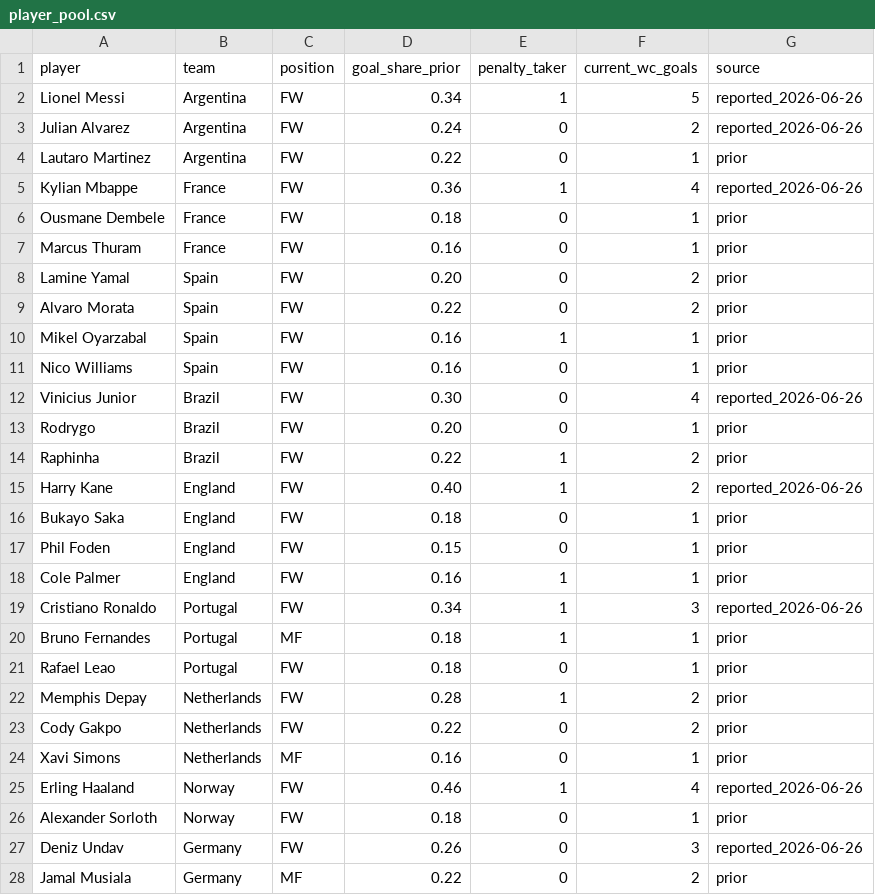
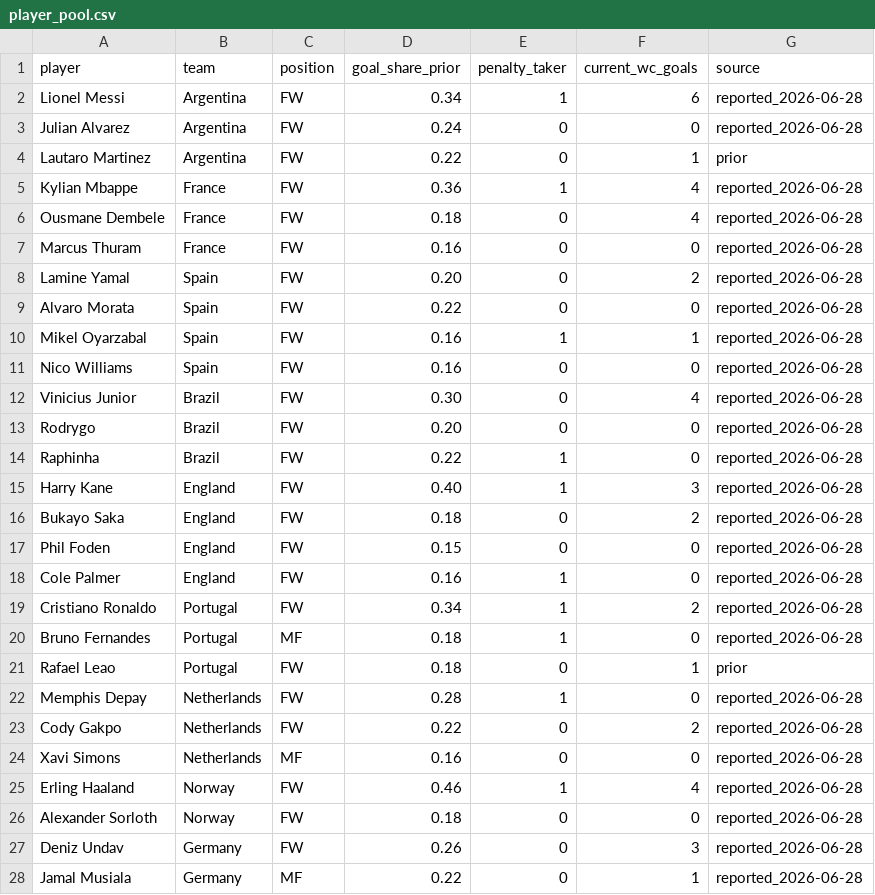
Before and after one commit to NothingButData/fifa-world-cup-2026, a CSV file: input_data/historical_stats/player_pool.csv, drawn as a sheet; only a part is shown; the diff covers the shown part only.

```diff
--- a/input_data/historical_stats/player_pool.csv
+++ b/input_data/historical_stats/player_pool.csv
@@ -1,28 +1,28 @@
 player,team,position,goal_share_prior,penalty_taker,current_wc_goals,source
-Lionel Messi,Argentina,FW,0.34,1,5,reported_2026-06-26
-Julian Alvarez,Argentina,FW,0.24,0,2,reported_2026-06-26
+Lionel Messi,Argentina,FW,0.34,1,6,reported_2026-06-28
+Julian Alvarez,Argentina,FW,0.24,0,0,reported_2026-06-28
 Lautaro Martinez,Argentina,FW,0.22,0,1,prior
-Kylian Mbappe,France,FW,0.36,1,4,reported_2026-06-26
-Ousmane Dembele,France,FW,0.18,0,1,prior
-Marcus Thuram,France,FW,0.16,0,1,prior
-Lamine Yamal,Spain,FW,0.20,0,2,prior
-Alvaro Morata,Spain,FW,0.22,0,2,prior
-Mikel Oyarzabal,Spain,FW,0.16,1,1,prior
-Nico Williams,Spain,FW,0.16,0,1,prior
-Vinicius Junior,Brazil,FW,0.30,0,4,reported_2026-06-26
-Rodrygo,Brazil,FW,0.20,0,1,prior
-Raphinha,Brazil,FW,0.22,1,2,prior
-Harry Kane,England,FW,0.40,1,2,reported_2026-06-26
-Bukayo Saka,England,FW,0.18,0,1,prior
-Phil Foden,England,FW,0.15,0,1,prior
-Cole Palmer,England,FW,0.16,1,1,prior
-Cristiano Ronaldo,Portugal,FW,0.34,1,3,reported_2026-06-26
-Bruno Fernandes,Portugal,MF,0.18,1,1,prior
+Kylian Mbappe,France,FW,0.36,1,4,reported_2026-06-28
+Ousmane Dembele,France,FW,0.18,0,4,reported_2026-06-28
+Marcus Thuram,France,FW,0.16,0,0,reported_2026-06-28
+Lamine Yamal,Spain,FW,0.20,0,2,reported_2026-06-28
+Alvaro Morata,Spain,FW,0.22,0,0,reported_2026-06-28
+Mikel Oyarzabal,Spain,FW,0.16,1,1,reported_2026-06-28
+Nico Williams,Spain,FW,0.16,0,0,reported_2026-06-28
+Vinicius Junior,Brazil,FW,0.30,0,4,reported_2026-06-28
+Rodrygo,Brazil,FW,0.20,0,0,reported_2026-06-28
+Raphinha,Brazil,FW,0.22,1,0,reported_2026-06-28
+Harry Kane,England,FW,0.40,1,3,reported_2026-06-28
+Bukayo Saka,England,FW,0.18,0,2,reported_2026-06-28
+Phil Foden,England,FW,0.15,0,0,reported_2026-06-28
+Cole Palmer,England,FW,0.16,1,0,reported_2026-06-28
+Cristiano Ronaldo,Portugal,FW,0.34,1,2,reported_2026-06-28
+Bruno Fernandes,Portugal,MF,0.18,1,0,reported_2026-06-28
 Rafael Leao,Portugal,FW,0.18,0,1,prior
-Memphis Depay,Netherlands,FW,0.28,1,2,prior
-Cody Gakpo,Netherlands,FW,0.22,0,2,prior
-Xavi Simons,Netherlands,MF,0.16,0,1,prior
-Erling Haaland,Norway,FW,0.46,1,4,reported_2026-06-26
-Alexander Sorloth,Norway,FW,0.18,0,1,prior
-Deniz Undav,Germany,FW,0.26,0,3,reported_2026-06-26
-Jamal Musiala,Germany,MF,0.22,0,2,prior
+Memphis Depay,Netherlands,FW,0.28,1,0,reported_2026-06-28
+Cody Gakpo,Netherlands,FW,0.22,0,2,reported_2026-06-28
+Xavi Simons,Netherlands,MF,0.16,0,0,reported_2026-06-28
+Erling Haaland,Norway,FW,0.46,1,4,reported_2026-06-28
+Alexander Sorloth,Norway,FW,0.18,0,0,reported_2026-06-28
+Deniz Undav,Germany,FW,0.26,0,3,reported_2026-06-28
+Jamal Musiala,Germany,MF,0.22,0,1,reported_2026-06-28
```
Also changed, not shown: 64 edited cells elsewhere in this file, input_data/wc2026_outcomes/knockout_bracket.csv, input_data/wc2026_outcomes/top_scorers.csv, 8 other files.
